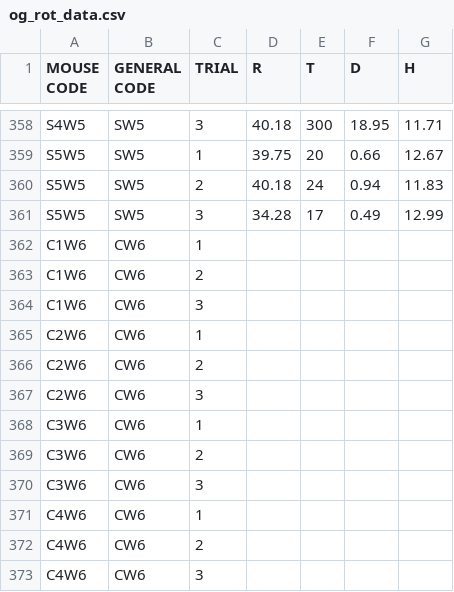
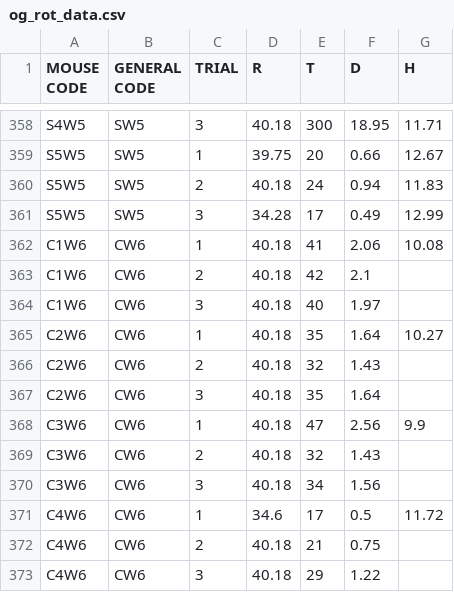
Before and after one commit to silvernuke911/Niki_Shit, a CSV file: data/og_rot_data.csv, drawn as a sheet; only a part is shown, gaps mark what is left out; the diff covers the shown part only.

```diff
--- a/data/og_rot_data.csv
+++ b/data/og_rot_data.csv
@@ -361,13 +361,13 @@ S5W5,SW5,2,40.18,24,0.94,11.83
 S5W5,SW5,3,34.28,17,0.49,12.99
-C1W6,CW6,1,,,,
-C1W6,CW6,2,,,,
-C1W6,CW6,3,,,,
-C2W6,CW6,1,,,,
-C2W6,CW6,2,,,,
-C2W6,CW6,3,,,,
-C3W6,CW6,1,,,,
-C3W6,CW6,2,,,,
-C3W6,CW6,3,,,,
-C4W6,CW6,1,,,,
-C4W6,CW6,2,,,,
-C4W6,CW6,3,,,,
+C1W6,CW6,1,40.18,41,2.06,10.08
+C1W6,CW6,2,40.18,42,2.1,
+C1W6,CW6,3,40.18,40,1.97,
+C2W6,CW6,1,40.18,35,1.64,10.27
+C2W6,CW6,2,40.18,32,1.43,
+C2W6,CW6,3,40.18,35,1.64,
+C3W6,CW6,1,40.18,47,2.56,9.9
+C3W6,CW6,2,40.18,32,1.43,
+C3W6,CW6,3,40.18,34,1.56,
+C4W6,CW6,1,34.6,17,0.5,11.72
+C4W6,CW6,2,40.18,21,0.75,
+C4W6,CW6,3,40.18,29,1.22,
```
Also changed, not shown: 40 edited cells elsewhere in this file, data/foot_lengths.csv, data/rotarod_hotplate.csv, 36 other files.
